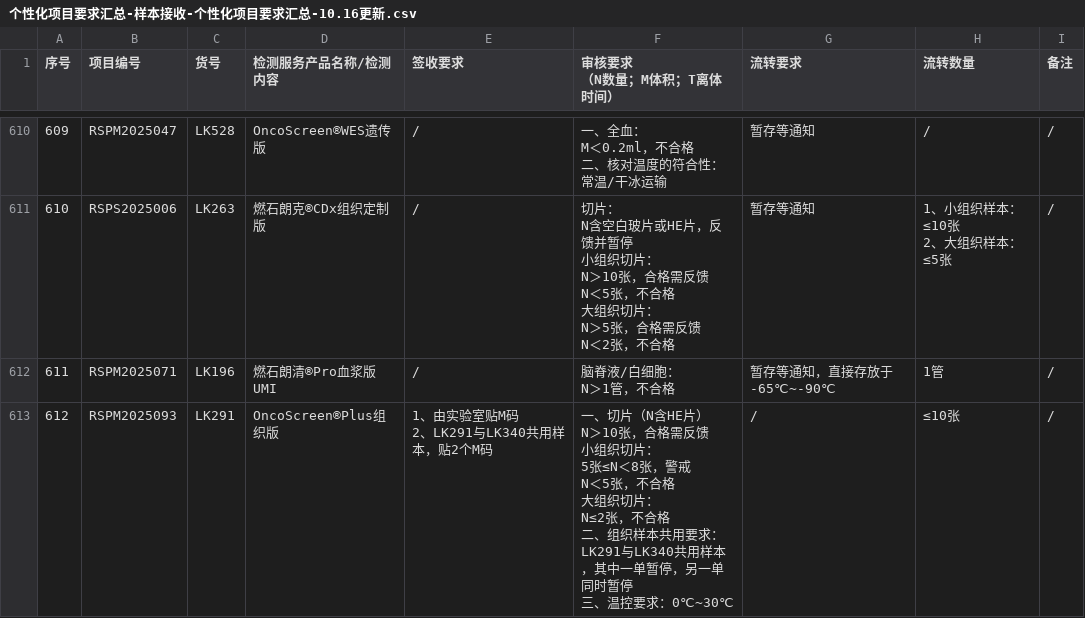
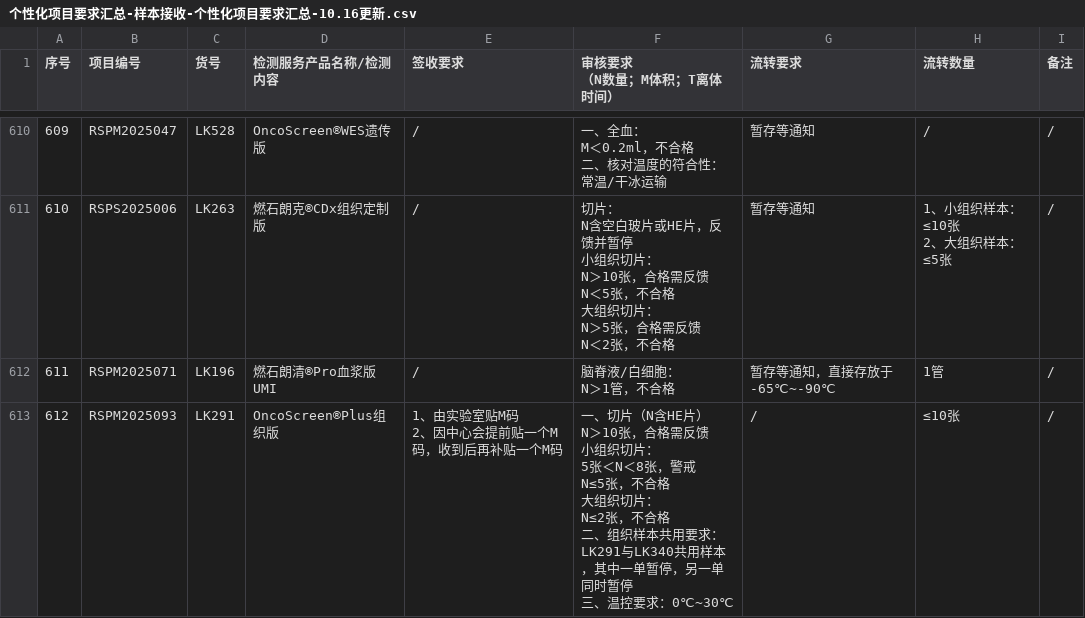
Before and after one commit to sy2924/project-qc-data, a CSV file: 个性化项目要求汇总-样本接收-个性化项目要求汇总-10.16更新.csv, drawn as a sheet; only a part is shown, gaps mark what is left out; the diff covers the shown part only.

```diff
--- a/个性化项目要求汇总-样本接收-个性化项目要求汇总-10.16更新.csv
+++ b/个性化项目要求汇总-样本接收-个性化项目要求汇总-10.16更新.csv
@@ -2924,11 +2924,11 @@ N＜2张，不合格","暂存等通知","1、小组织样本：≤10张
 N＞1管，不合格","暂存等通知，直接存放于-65℃~-90℃","1管","/"
-"612","RSPM2025093","LK291","OncoScreen®Plus组织版","1、由实验室贴M码
-2、LK291与LK340共用样本，贴2个M码","一、切片（N含HE片）
-N＞10张，合格需反馈
-小组织切片：
-5张≤N＜8张，警戒
-N＜5张，不合格
-大组织切片：
-N≤2张，不合格
-二、组织样本共用要求：LK291与LK340共用样本，其中一单暂停，另一单同时暂停
-三、温控要求：0℃~30℃","/","≤10张","/"
+"612","RSPM2025093","LK291","OncoScreen®Plus组织版","1、由实验室贴M码
+2、因中心会提前贴一个M码，收到后再补贴一个M码","一、切片（N含HE片）
+N＞10张，合格需反馈
+小组织切片：
+5张＜N＜8张，警戒
+N≤5张，不合格
+大组织切片：
+N≤2张，不合格
+二、组织样本共用要求：LK291与LK340共用样本，其中一单暂停，另一单同时暂停
+三、温控要求：0℃~30℃","/","≤10张","/"
```
Also changed, not shown: 1 added row and 9 edited cells elsewhere in this file.
